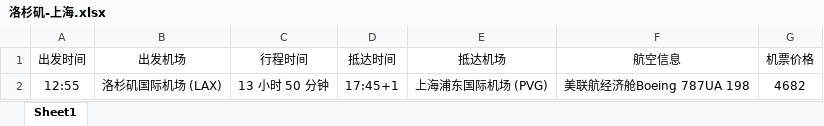
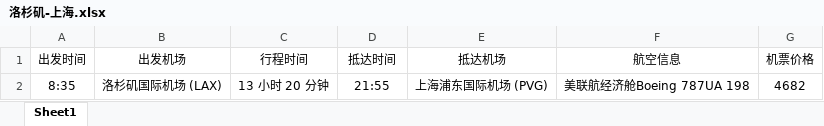
Before and after one commit to psk0404/Flight-Booking-System, an Excel workbook: data/air_info/洛杉矶-上海.xlsx, sheet Sheet1, drawn as a sheet; values as stored, in another font and other column widths than the file's, no borders; the diff names each change by its address in the sheet, - before the commit and + after, or states it on an @@ line.

```diff
--- a/data/air_info/洛杉矶-上海.xlsx (sheet Sheet1)
+++ b/data/air_info/洛杉矶-上海.xlsx (sheet Sheet1)
-A2 (出发时间): 12:55
+A2 (出发时间): 8:35
-C2 (行程时间): 13 小时 50 分钟
+C2 (行程时间): 13 小时 20 分钟
-D2 (抵达时间): 17:45+1
+D2 (抵达时间): 21:55
```
Also changed, not shown: data/air_info/东京-洛杉矶.xlsx, data/air_info/洛杉矶-东京.xlsx, 3 other files.
